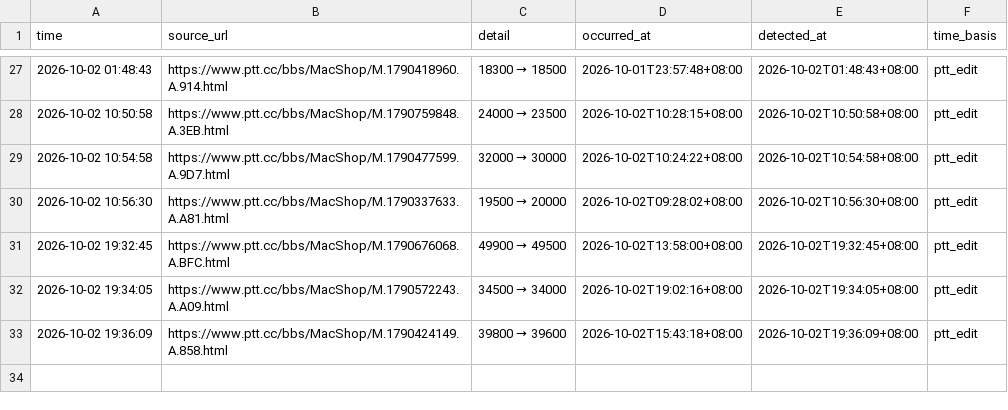
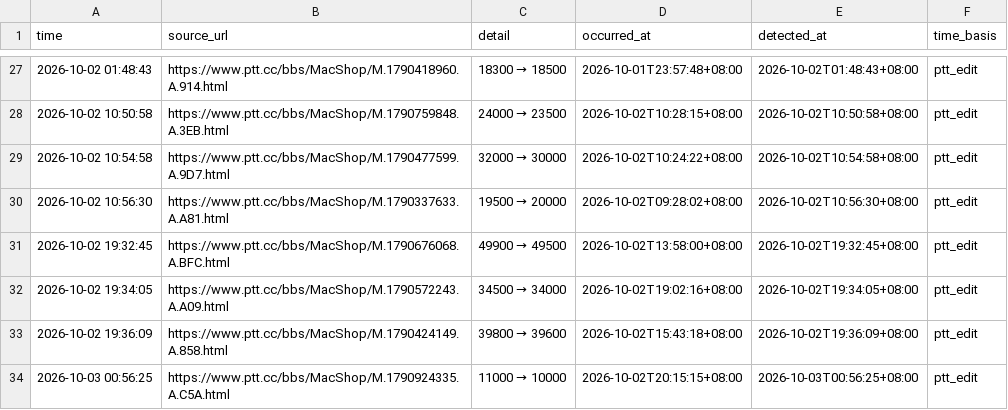
Before and after one commit to iPliny/ptt-iphone-tracker, a CSV file: data/price_event_times.csv, drawn as a sheet; only a part is shown, gaps mark what is left out.

```diff
--- a/data/price_event_times.csv
+++ b/data/price_event_times.csv
@@ -33 +33,2 @@
 2026-10-02 19:36:09,https://www.ptt.cc/bbs/MacShop/M.1790424149.A.858.html,39800 → 39600,2026-10-02T15:43:18+08:00,2026-10-02T19:36:09+08:00,ptt_edit
+2026-10-03 00:56:25,https://www.ptt.cc/bbs/MacShop/M.1790924335.A.C5A.html,11000 → 10000,2026-10-02T20:15:15+08:00,2026-10-03T00:56:25+08:00,ptt_edit
```
Also changed, not shown: data/events.csv, data/market_summary.csv, 1 other file.
